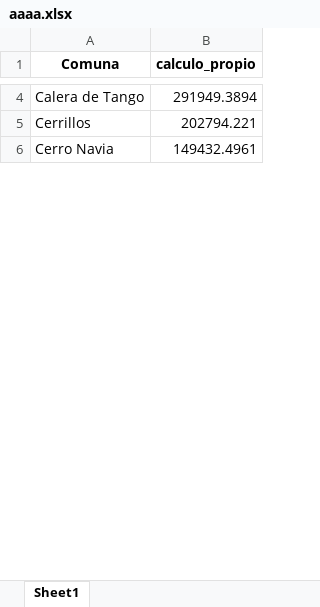
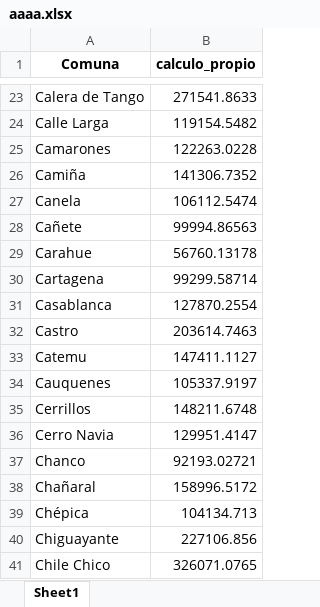
Before and after one commit to Sud-Austral/ds_ingresos_ok, an Excel workbook: aaaa.xlsx, sheet Sheet1, drawn as a sheet; only a part is shown, gaps mark what is left out; values as stored, in another font and other column widths than the file's, no borders; addresses are those after the commit; the diff covers the shown part only; the diff names each change by its address in the sheet, - before the commit and + after, or states it on an @@ line.

```diff
--- a/aaaa.xlsx (sheet Sheet1)
+++ b/aaaa.xlsx (sheet Sheet1)
-B23 (calculo_propio): 291949.3894
+B23 (calculo_propio): 271541.8633
+row 24: Calle Larga | 119154.5482
+row 25: Camarones | 122263.0228
+row 26: Camiña | 141306.7352
+row 27: Canela | 106112.5474
+row 28: Cañete | 99994.86563
+row 29: Carahue | 56760.13178
+row 30: Cartagena | 99299.58714
+row 31: Casablanca | 127870.2554
+row 32: Castro | 203614.7463
+row 33: Catemu | 147411.1127
+row 34: Cauquenes | 105337.9197
-B35 (calculo_propio): 202794.221
+B35 (calculo_propio): 148211.6748
-B36 (calculo_propio): 149432.4961
+B36 (calculo_propio): 129951.4147
+row 37: Chanco | 92193.02721
+row 38: Chañaral | 158996.5172
+row 39: Chépica | 104134.713
+row 40: Chiguayante | 227106.856
+row 41: Chile Chico | 326071.0765
```
Also changed, not shown: 256 added rows and 49 edited cells elsewhere in this sheet, 2 other files.
